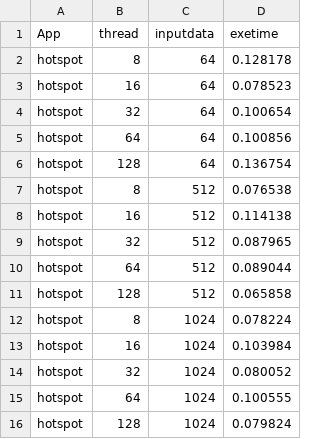
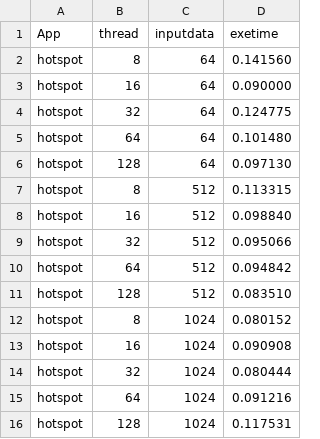
Before and after one commit to HPC-FAIR/rodinia_3.1_meta, a CSV file: openmp/hotspot/hotspot-log/rawdata.csv, drawn as a sheet.

Commit message:
update hotspot data

```diff
--- a/openmp/hotspot/hotspot-log/rawdata.csv
+++ b/openmp/hotspot/hotspot-log/rawdata.csv
@@ -1,16 +1,16 @@
 App, thread, inputdata, exetime
-hotspot,8,64,0.128178
-hotspot,16,64,0.078523
-hotspot,32,64,0.100654
-hotspot,64,64,0.100856
-hotspot,128,64,0.136754
-hotspot,8,512,0.076538
-hotspot,16,512,0.114138
-hotspot,32,512,0.087965
-hotspot,64,512,0.089044
-hotspot,128,512,0.065858
-hotspot,8,1024,0.078224
-hotspot,16,1024,0.103984
-hotspot,32,1024,0.080052
-hotspot,64,1024,0.100555
-hotspot,128,1024,0.079824
+hotspot,8,64,0.141560
+hotspot,16,64,0.090000
+hotspot,32,64,0.124775
+hotspot,64,64,0.101480
+hotspot,128,64,0.097130
+hotspot,8,512,0.113315
+hotspot,16,512,0.098840
+hotspot,32,512,0.095066
+hotspot,64,512,0.094842
+hotspot,128,512,0.083510
+hotspot,8,1024,0.080152
+hotspot,16,1024,0.090908
+hotspot,32,1024,0.080444
+hotspot,64,1024,0.091216
+hotspot,128,1024,0.117531
```
Also changed, not shown: openmp/hotspot/hotspot_offload-log/rawdata.csv, 36 other files.
